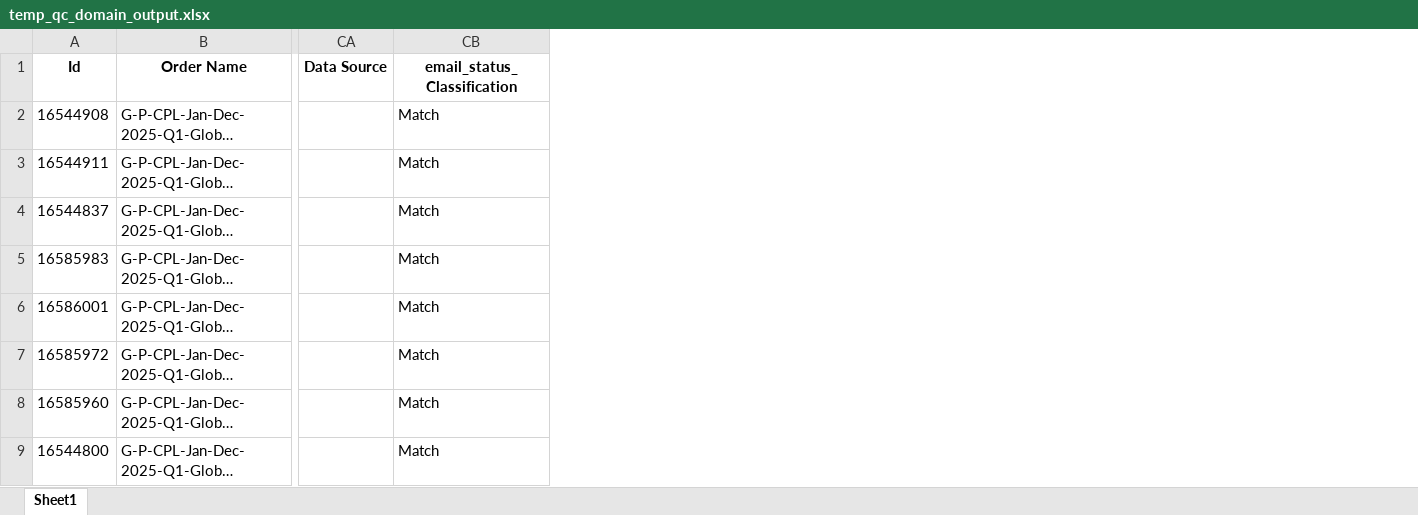
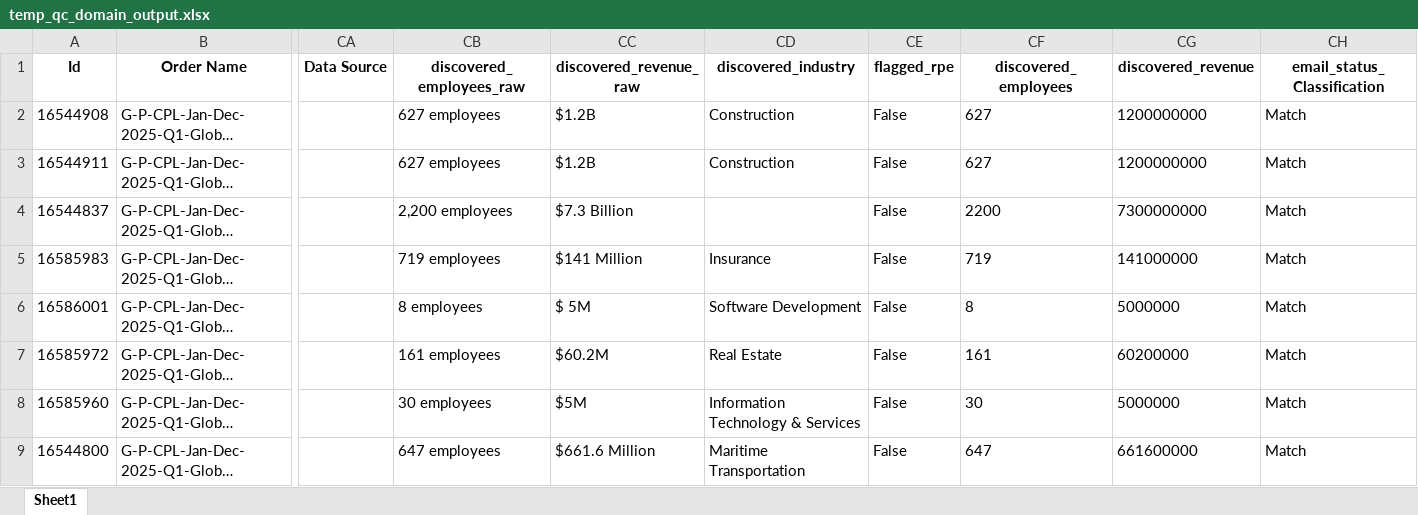
Before and after one commit to Shafinotk/QCopsApp, an Excel workbook: temp_qc_domain_output.xlsx, sheet Sheet1, drawn as a sheet; only a part is shown, gaps mark what is left out; long unchanged cells end in …; values as stored, in another font and other column widths than the file's, no borders; the diff names each change by its address in the sheet, - before the commit and + after, or states it on an @@ line.

```diff
--- a/temp_qc_domain_output.xlsx (sheet Sheet1)
+++ b/temp_qc_domain_output.xlsx (sheet Sheet1)
+column CB (discovered_employees_raw), rows 2-9: 627 employees | 627 employees | 2,200 employees | 719 employees | 8 employees | 161 employees | 30 employees | 647 employees
+column CC (discovered_revenue_raw), rows 2-9: $1.2B | $1.2B | $7.3 Billion | $141 Million | $ 5M | $60.2M | $5M | $661.6 Million
+column CD (discovered_industry), rows 2-9: Construction | Construction |  | Insurance | Software Development | Real Estate | Information Technology & Services | Maritime Transportation
+column CE (flagged_rpe), rows 2-9: all False
+column CF (discovered_employees), rows 2-9: 627 | 627 | 2200 | 719 | 8 | 161 | 30 | 647
+column CG (discovered_revenue), rows 2-9: 1200000000 | 1200000000 | 7300000000 | 141000000 | 5000000 | 60200000 | 5000000 | 661600000
```
Also changed, not shown: 1 other file.
